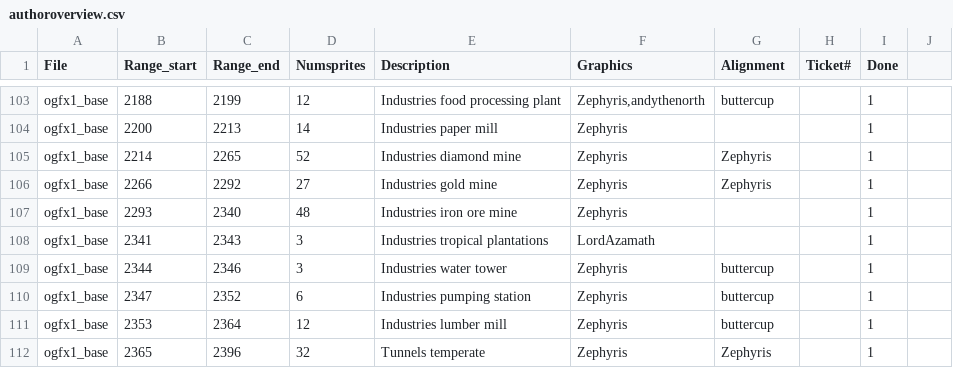
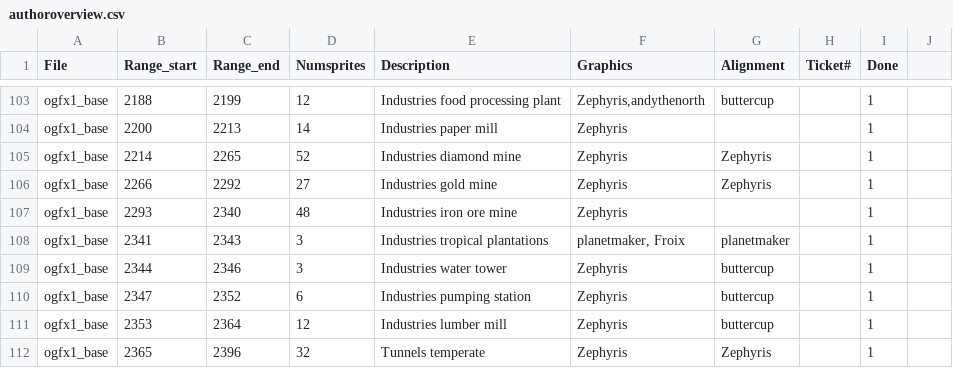
Before and after one commit to OpenTTD/OpenGFX, a CSV file: docs/authoroverview.csv, drawn as a sheet; only a part is shown, gaps mark what is left out.

Commit message:
Fix (r726): Add graphic artist information and single tree sprites

```diff
--- a/docs/authoroverview.csv
+++ b/docs/authoroverview.csv
@@ -107,3 +107,3 @@ ogfx1_base;2266;2292;27;Industries gold mine;Zephyris;Zephyris;;1
 ogfx1_base;2293;2340;48;Industries iron ore mine;Zephyris;;;1
-ogfx1_base;2341;2343;3;Industries tropical plantations;LordAzamath;;;1
+ogfx1_base;2341;2343;3;Industries tropical plantations;planetmaker, Froix;planetmaker;;1
 ogfx1_base;2344;2346;3;Industries water tower;Zephyris;buttercup;;1
```
Also changed, not shown: 1 other file.
